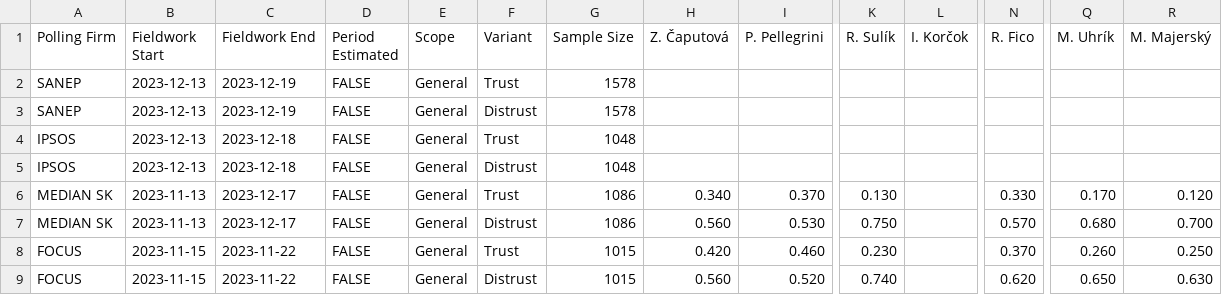
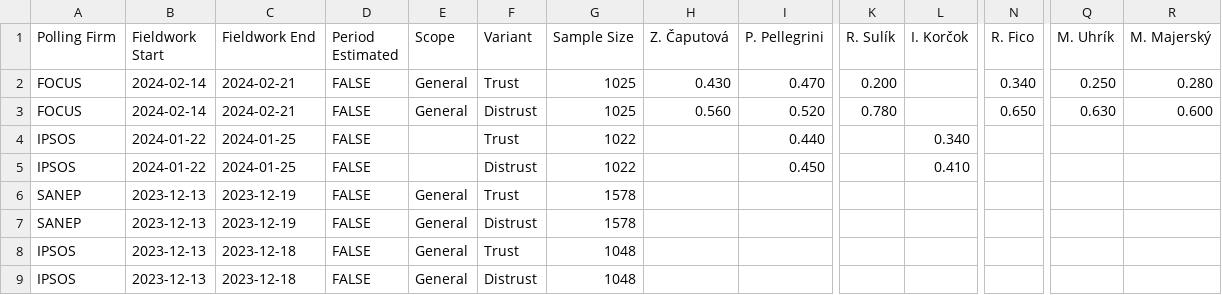
Before and after one commit to acernek/acernek.github.io, a CSV file: sk-polls/data/sk-trust.csv, drawn as a sheet; only a part is shown, gaps mark what is left out; the shorter side is filled out with more unchanged rows; rows hold the shown columns only; the diff names each change by its address in the sheet, - before the commit and + after, or states it on an @@ line.

Commit message:
FOCUS-trust: 2024-02

```diff
--- a/sk-polls/data/sk-trust.csv
+++ b/sk-polls/data/sk-trust.csv
+row 2: FOCUS | 2024-02-14 | 2024-02-21 | FALSE | General | Trust | 1025 | 0.430 | 0.470 | 0.200 |  | 0.340 | 0.250 | 0.280
+row 3: FOCUS | 2024-02-14 | 2024-02-21 | FALSE | General | Distrust | 1025 | 0.560 | 0.520 | 0.780 |  | 0.650 | 0.630 | 0.600
+row 4: IPSOS | 2024-01-22 | 2024-01-25 | FALSE |  | Trust | 1022 |  | 0.440 |  | 0.340
+row 5: IPSOS | 2024-01-22 | 2024-01-25 | FALSE |  | Distrust | 1022 |  | 0.450 |  | 0.410
```
Also changed, not shown: 4 other files.
